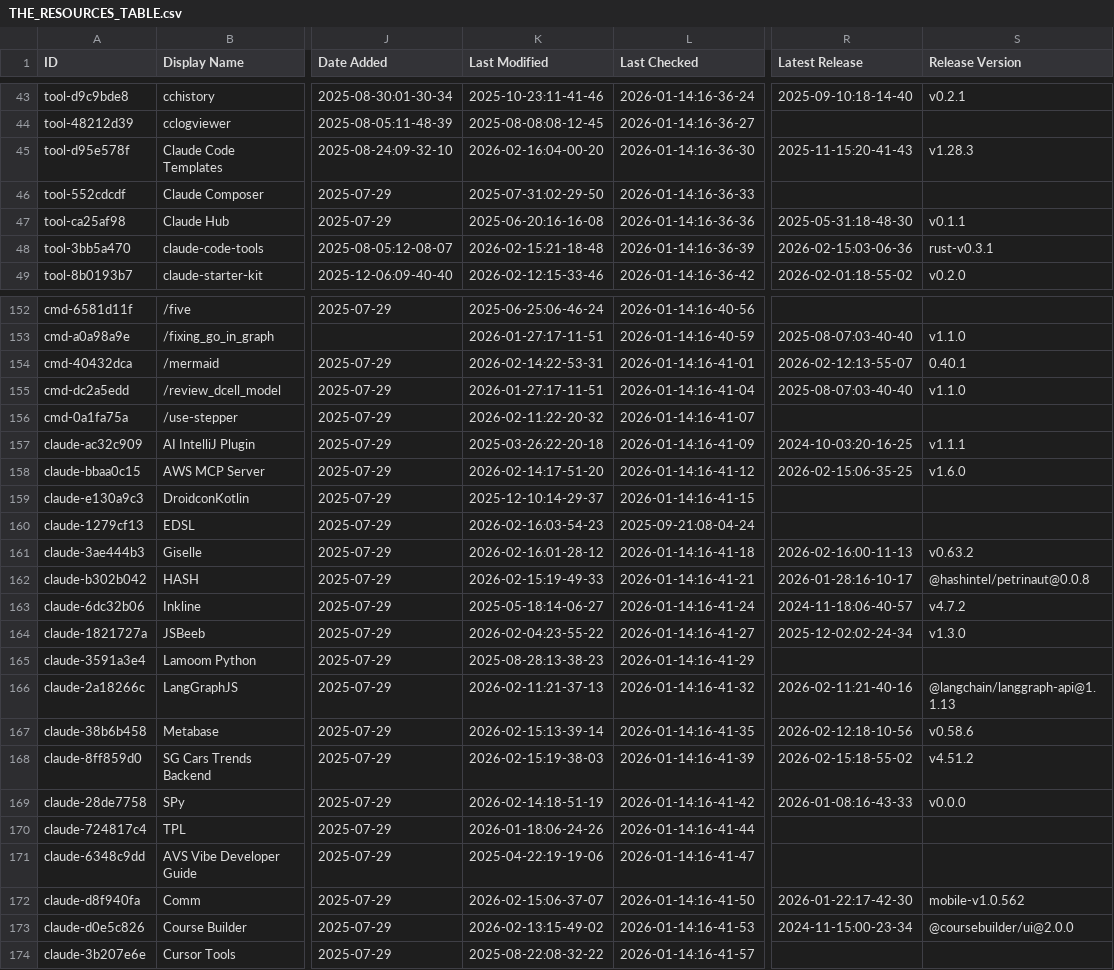
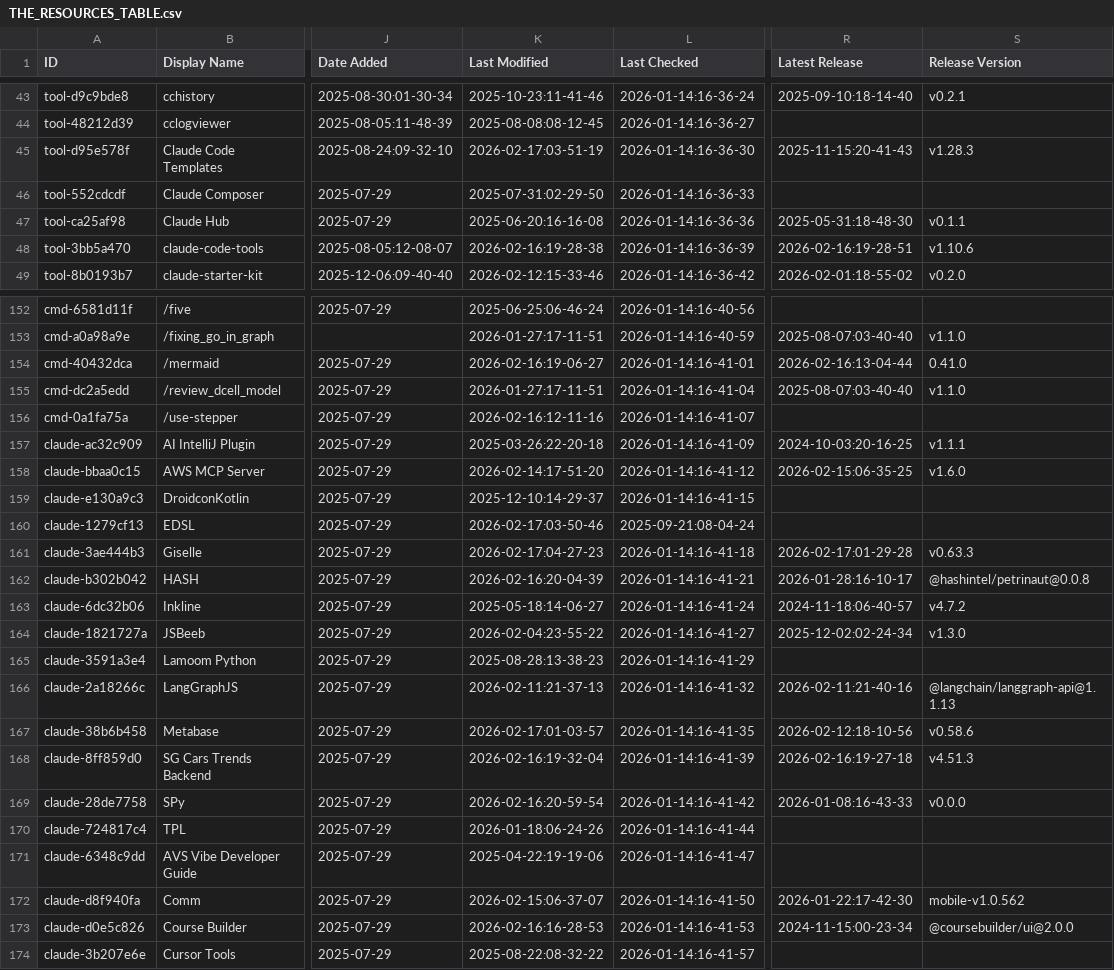
Before and after one commit to elrudrakssh/awesome-claude-code, a CSV file: THE_RESOURCES_TABLE.csv, drawn as a sheet; only a part is shown, gaps mark what is left out; the diff covers the shown part only; the diff names each change by its address in the sheet, - before the commit and + after, or states it on an @@ line.

```diff
--- a/THE_RESOURCES_TABLE.csv
+++ b/THE_RESOURCES_TABLE.csv
-K45 (Last Modified): 2026-02-16:04-00-20
+K45 (Last Modified): 2026-02-17:03-51-19
-K48 (Last Modified): 2026-02-15:21-18-48
+K48 (Last Modified): 2026-02-16:19-28-38
-R48 (Latest Release): 2026-02-15:03-06-36
+R48 (Latest Release): 2026-02-16:19-28-51
-S48 (Release Version): rust-v0.3.1
+S48 (Release Version): v1.10.6
-K154 (Last Modified): 2026-02-14:22-53-31
+K154 (Last Modified): 2026-02-16:19-06-27
-R154 (Latest Release): 2026-02-12:13-55-07
+R154 (Latest Release): 2026-02-16:13-04-44
-S154 (Release Version): 0.40.1
+S154 (Release Version): 0.41.0
-K156 (Last Modified): 2026-02-11:22-20-32
+K156 (Last Modified): 2026-02-16:12-11-16
-K160 (Last Modified): 2026-02-16:03-54-23
+K160 (Last Modified): 2026-02-17:03-50-46
-K161 (Last Modified): 2026-02-16:01-28-12
+K161 (Last Modified): 2026-02-17:04-27-23
-R161 (Latest Release): 2026-02-16:00-11-13
+R161 (Latest Release): 2026-02-17:01-29-28
-S161 (Release Version): v0.63.2
+S161 (Release Version): v0.63.3
-K162 (Last Modified): 2026-02-15:19-49-33
+K162 (Last Modified): 2026-02-16:20-04-39
-K167 (Last Modified): 2026-02-15:13-39-14
+K167 (Last Modified): 2026-02-17:01-03-57
-K168 (Last Modified): 2026-02-15:19-38-03
+K168 (Last Modified): 2026-02-16:19-32-04
-R168 (Latest Release): 2026-02-15:18-55-02
+R168 (Latest Release): 2026-02-16:19-27-18
-S168 (Release Version): v4.51.2
+S168 (Release Version): v4.51.3
-K169 (Last Modified): 2026-02-14:18-51-19
+K169 (Last Modified): 2026-02-16:20-59-54
-K173 (Last Modified): 2026-02-13:15-49-02
+K173 (Last Modified): 2026-02-16:16-28-53
```
Also changed, not shown: 36 edited cells elsewhere in this file.
